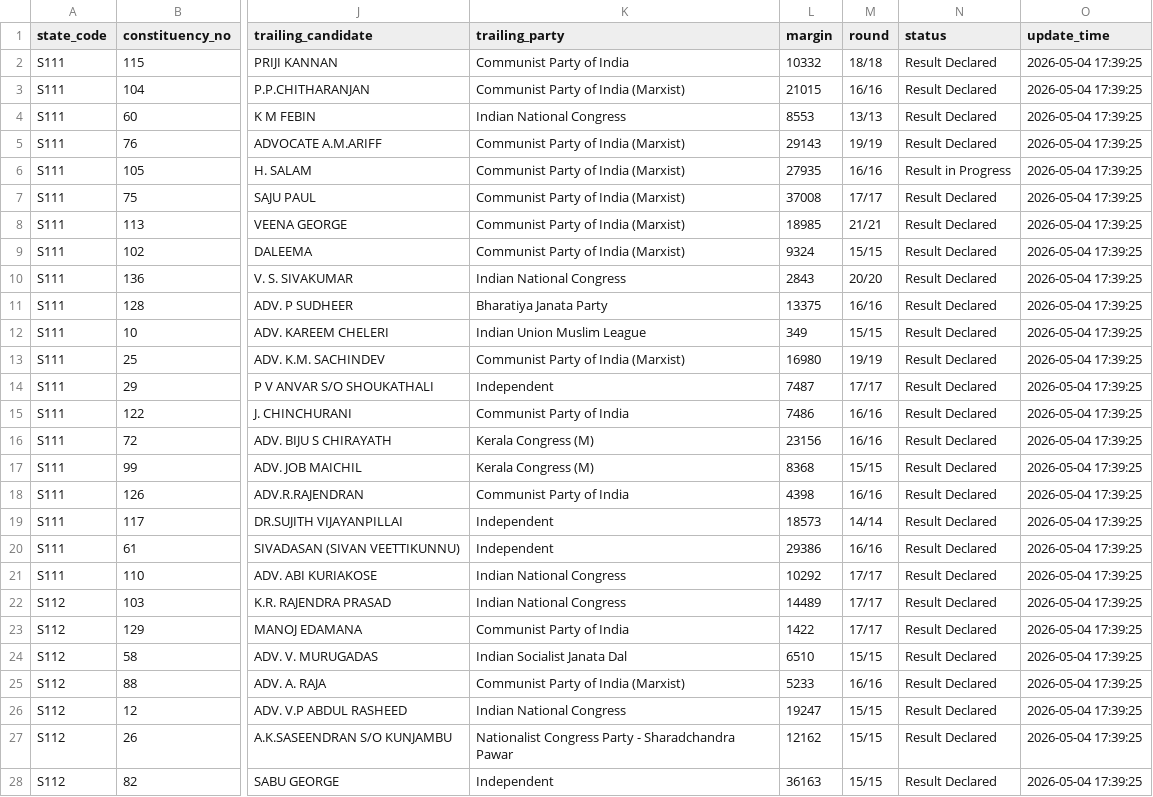
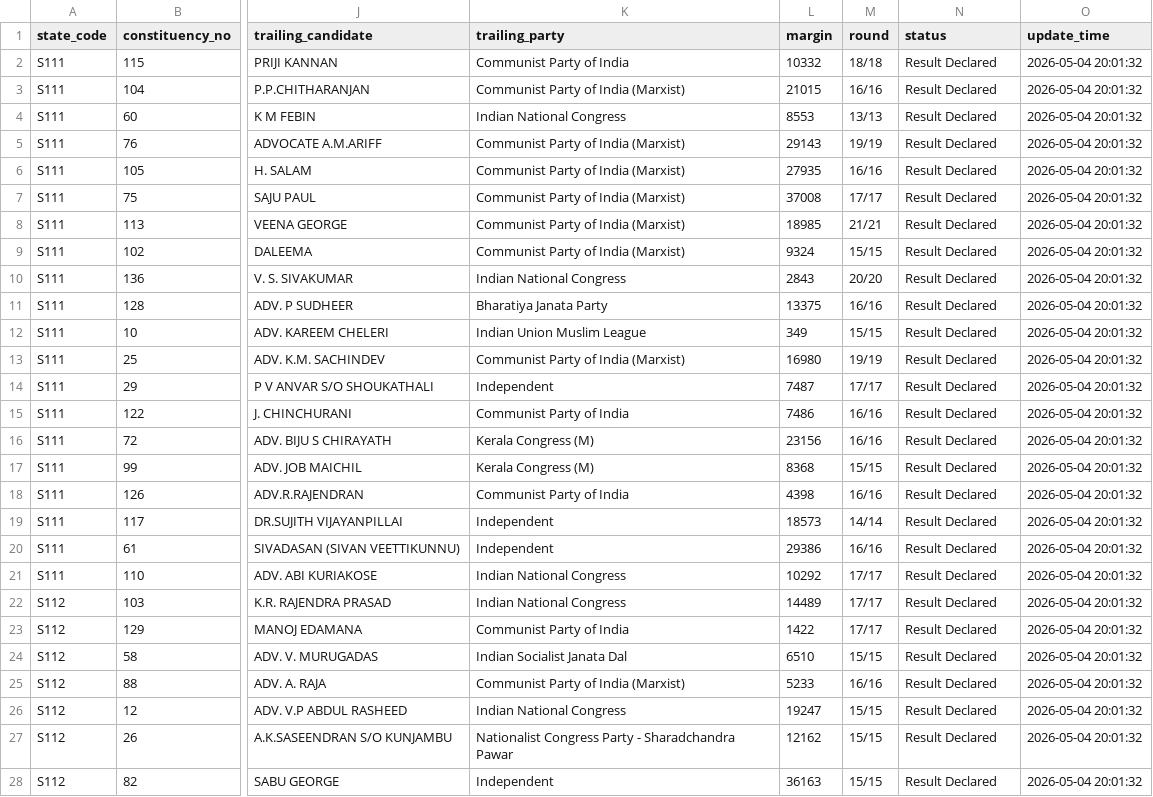
Before and after one commit to opendatakerala/Kla2026-Results, a CSV file: results.csv, drawn as a sheet; only a part is shown, gaps mark what is left out; the diff covers the shown part only; the diff names each change by its address in the sheet, - before the commit and + after, or states it on an @@ line.

```diff
--- a/results.csv
+++ b/results.csv
-O2:O28 (update_time): 2026-05-04 17:39:25
+O2:O28 (update_time): 2026-05-04 20:01:32
-N6 (status): Result in Progress
+N6 (status): Result Declared
```
Also changed, not shown: 133 edited cells elsewhere in this file, 1 other file.
